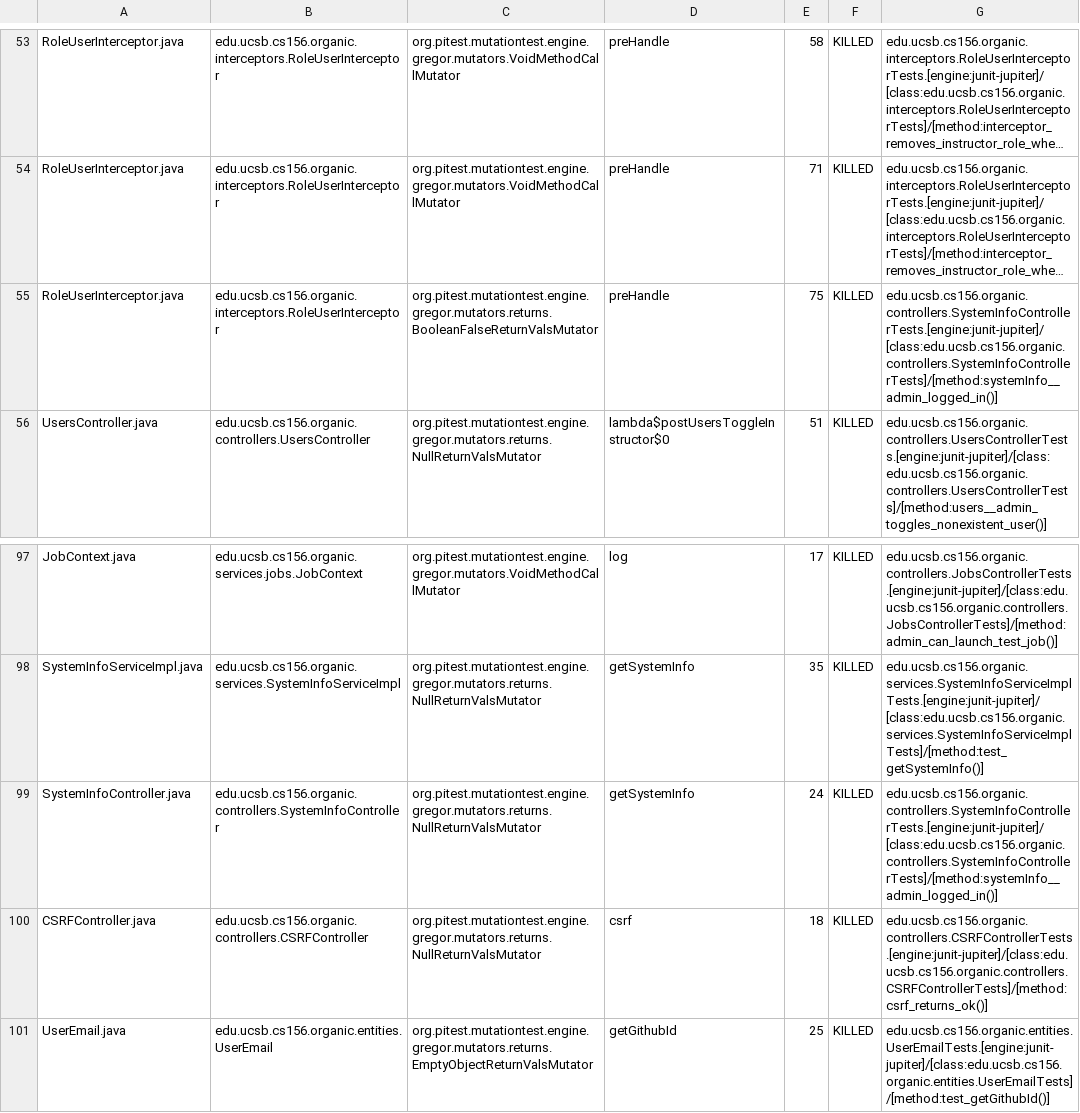
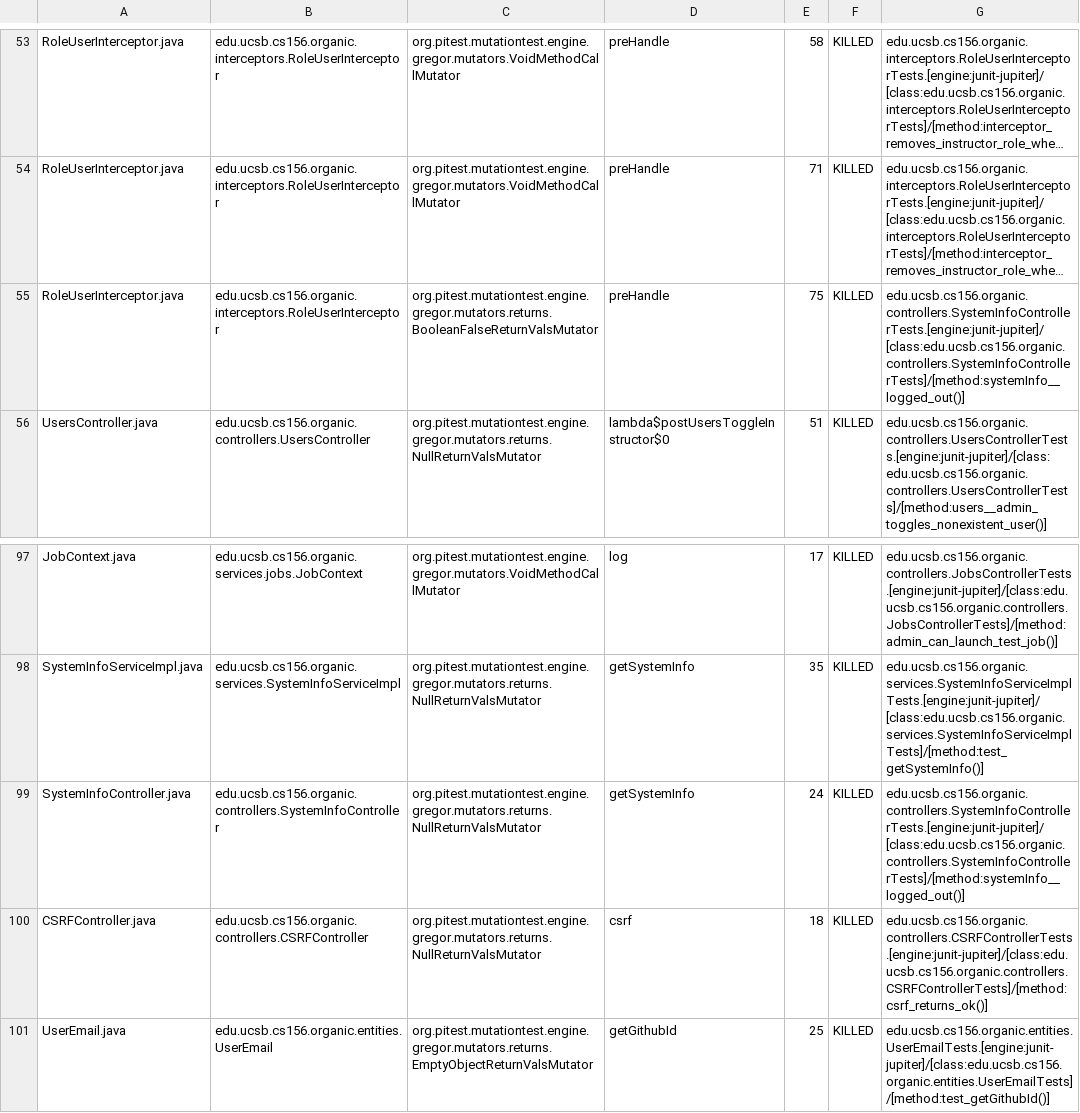
Before and after one commit to ucsb-cs156-w24/proj-organic-w24-6pm-4, a CSV file: prs/76/pitest/mutations.csv, drawn as a sheet; only a part is shown, gaps mark what is left out; long unchanged cells end in …; the diff covers the shown part only; the diff names each change by its address in the sheet, - before the commit and + after, or states it on an @@ line.

Commit message:
Deploying to gh-pages from @ ucsb-cs156-w24/proj-organic-w24-6pm-4@556733f178d329f31068643da7621281a7009660 🚀

```diff
--- a/prs/76/pitest/mutations.csv
+++ b/prs/76/pitest/mutations.csv
-G55: edu.ucsb.cs156.organic.controllers.SystemInfoControllerTests.[engine:junit-jupiter]/[class:edu.ucsb.cs156.organic.controllers.SystemInfoControllerTests]/[method:systemInfo__admin_logged_in()]
+G55: edu.ucsb.cs156.organic.controllers.SystemInfoControllerTests.[engine:junit-jupiter]/[class:edu.ucsb.cs156.organic.controllers.SystemInfoControllerTests]/[method:systemInfo__logged_out()]
-G99: edu.ucsb.cs156.organic.controllers.SystemInfoControllerTests.[engine:junit-jupiter]/[class:edu.ucsb.cs156.organic.controllers.SystemInfoControllerTests]/[method:systemInfo__admin_logged_in()]
+G99: edu.ucsb.cs156.organic.controllers.SystemInfoControllerTests.[engine:junit-jupiter]/[class:edu.ucsb.cs156.organic.controllers.SystemInfoControllerTests]/[method:systemInfo__logged_out()]
```
Also changed, not shown: 14 edited cells elsewhere in this file, 16 other files.
